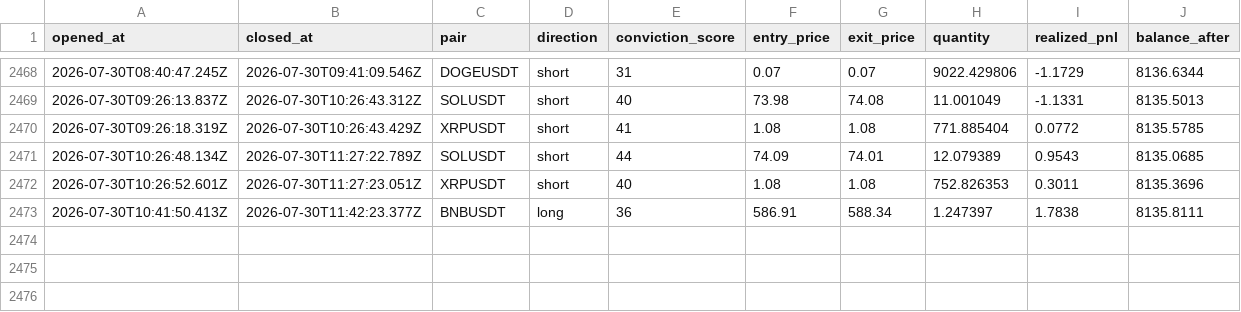
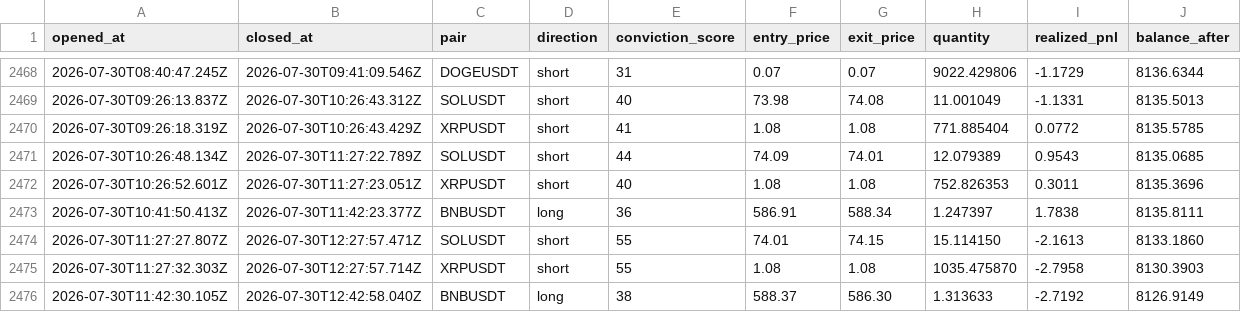
Before and after one commit to wisdomkings001/continuity, a CSV file: agent/data/closed_trades.csv, drawn as a sheet; only a part is shown, gaps mark what is left out.

Commit message:
Continuity P&L sync — 2026-07-30T13:27:57.719Z

```diff
--- a/agent/data/closed_trades.csv
+++ b/agent/data/closed_trades.csv
@@ -2473 +2473,4 @@ opened_at,closed_at,pair,direction,conviction_score,entry_price,exit_price,quant
 2026-07-30T10:41:50.413Z,2026-07-30T11:42:23.377Z,BNBUSDT,long,36,586.91,588.34,1.247397,1.7838,8135.8111
+2026-07-30T11:27:27.807Z,2026-07-30T12:27:57.471Z,SOLUSDT,short,55,74.01,74.15,15.114150,-2.1613,8133.1860
+2026-07-30T11:27:32.303Z,2026-07-30T12:27:57.714Z,XRPUSDT,short,55,1.08,1.08,1035.475870,-2.7958,8130.3903
+2026-07-30T11:42:30.105Z,2026-07-30T12:42:58.040Z,BNBUSDT,long,38,588.37,586.30,1.313633,-2.7192,8126.9149
```
